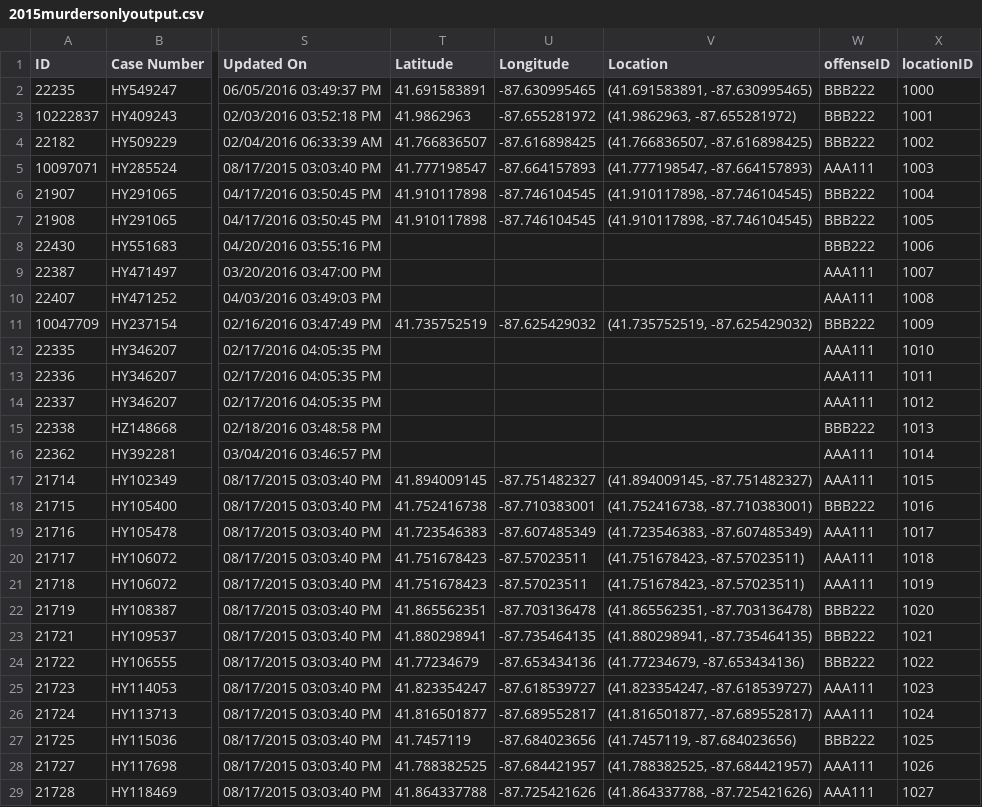
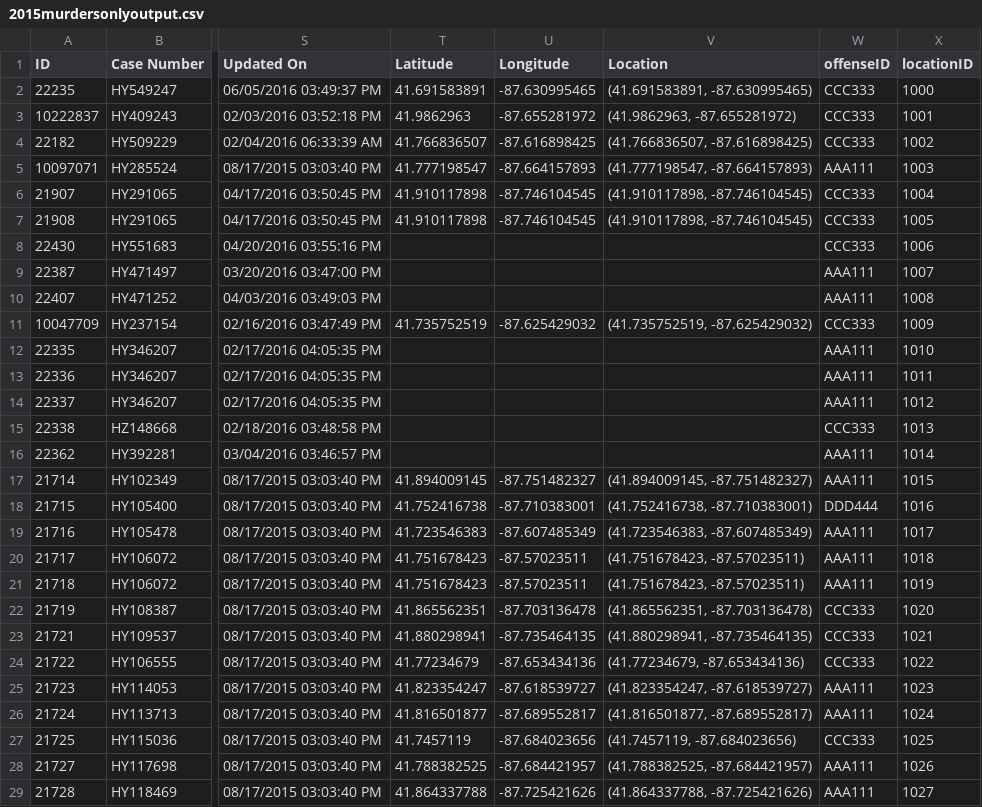
Before and after one commit to jlally21/ChicagoCrime, a CSV file: data/2015murdersonlyoutput.csv, drawn as a sheet; only a part is shown, gaps mark what is left out; the diff covers the shown part only; the diff names each change by its address in the sheet, - before the commit and + after, or states it on an @@ line.

```diff
--- a/data/2015murdersonlyoutput.csv
+++ b/data/2015murdersonlyoutput.csv
-W2:W4 (offenseID): BBB222
+W2:W4 (offenseID): CCC333
-W6:W8 (offenseID): BBB222
+W6:W8 (offenseID): CCC333
-W11 (offenseID): BBB222
+W11 (offenseID): CCC333
-W15 (offenseID): BBB222
+W15 (offenseID): CCC333
-W18 (offenseID): BBB222
+W18 (offenseID): DDD444
-W22:W24 (offenseID): BBB222
+W22:W24 (offenseID): CCC333
-W27 (offenseID): BBB222
+W27 (offenseID): CCC333
```
Also changed, not shown: 156 edited cells elsewhere in this file, 14 other files.
